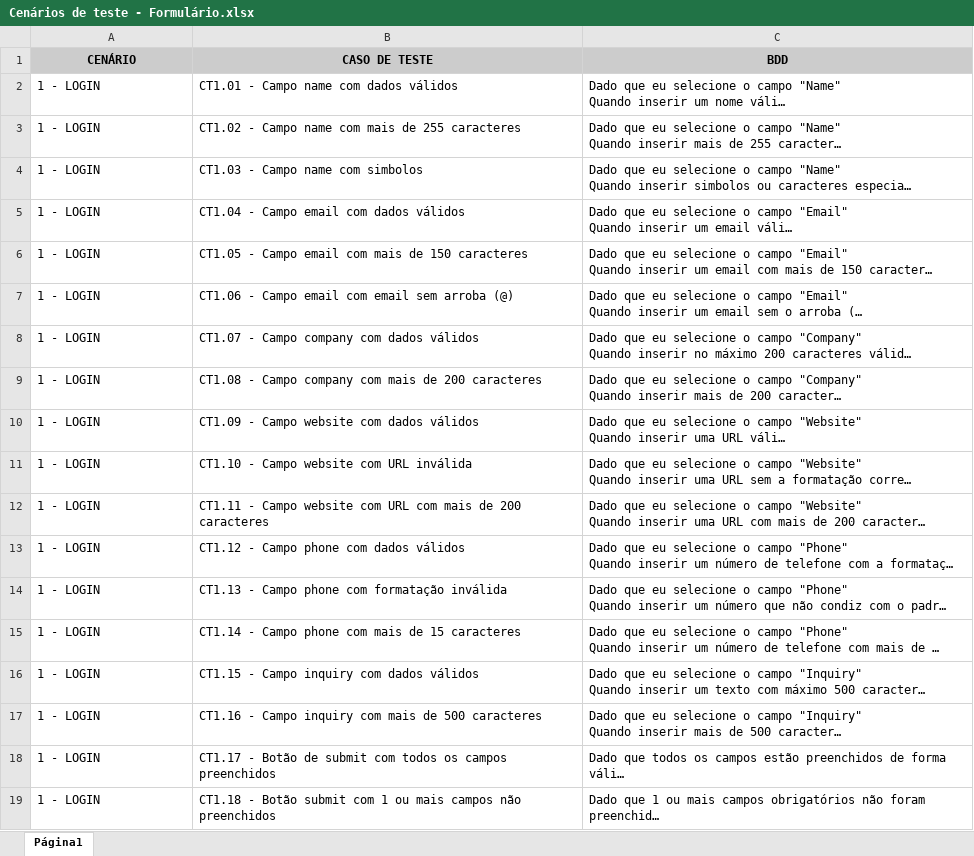
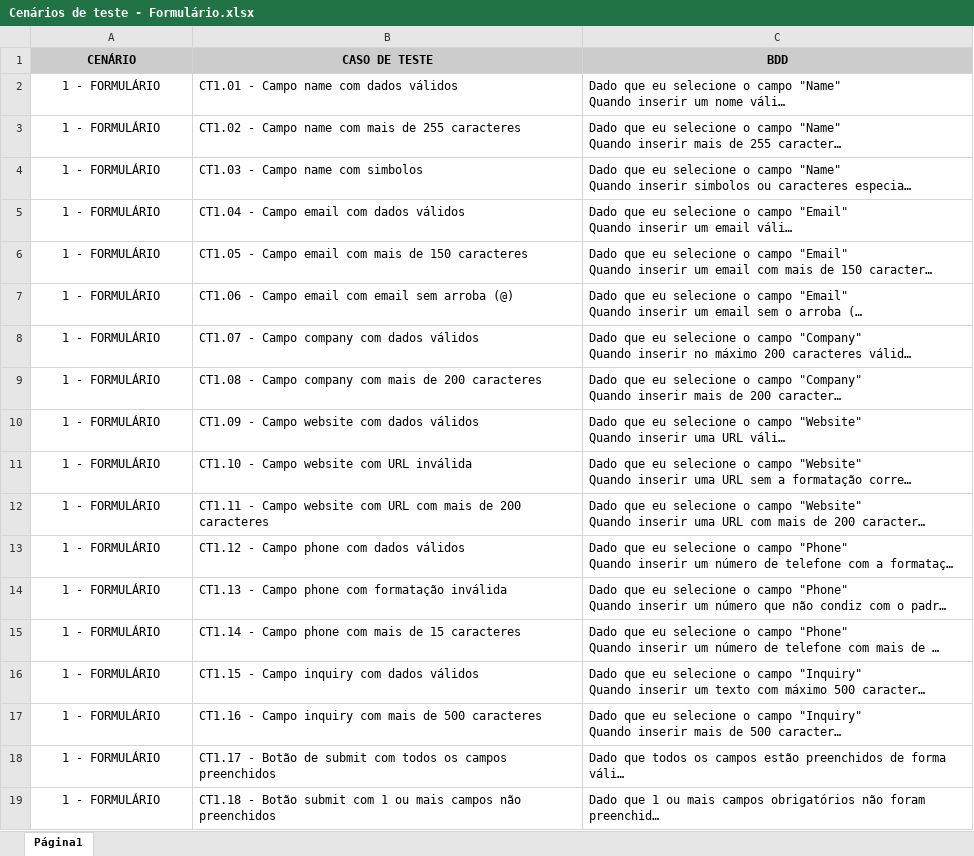
Before and after one commit to WesleyBarato/TesteAnalistaQAPagBrasil, an Excel workbook: Cenários de teste - Formulário.xlsx, sheet Página1, drawn as a sheet; long unchanged cells end in …; values as stored, in another font and other column widths than the file's, no borders; charts and pictures not drawn; the diff names each change by its address in the sheet, - before the commit and + after, or states it on an @@ line.

```diff
--- a/Cenários de teste - Formulário.xlsx (sheet Página1)
+++ b/Cenários de teste - Formulário.xlsx (sheet Página1)
-A2:A19 (CENÁRIO): 1 - LOGIN
+A2:A19 (CENÁRIO): 1 - FORMULÁRIO
-A2:A19 alignment: left
+A2:A19 alignment: center
```
Also changed, not shown: 1 other file.
